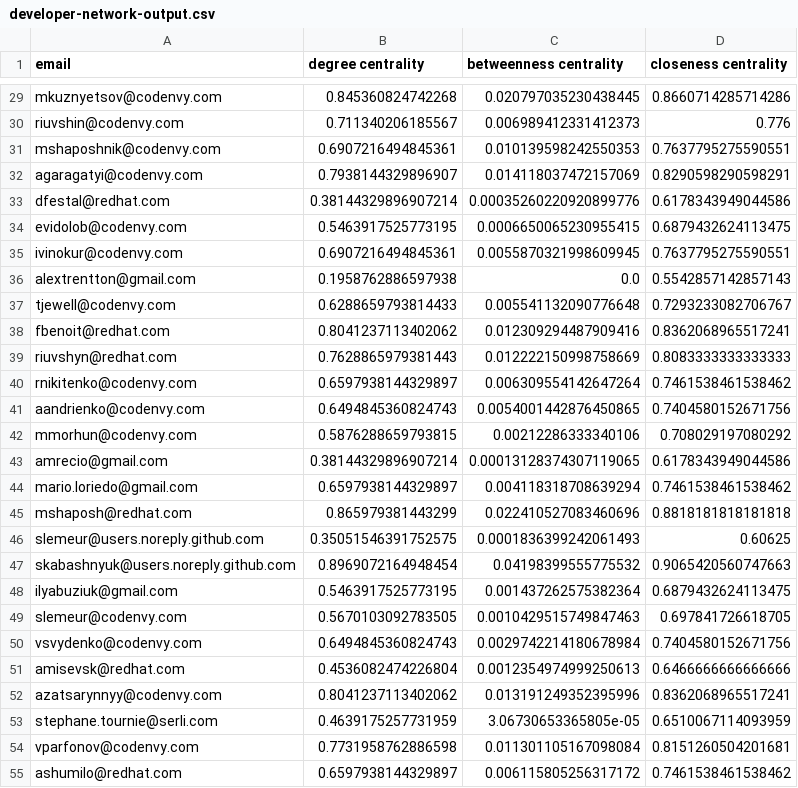
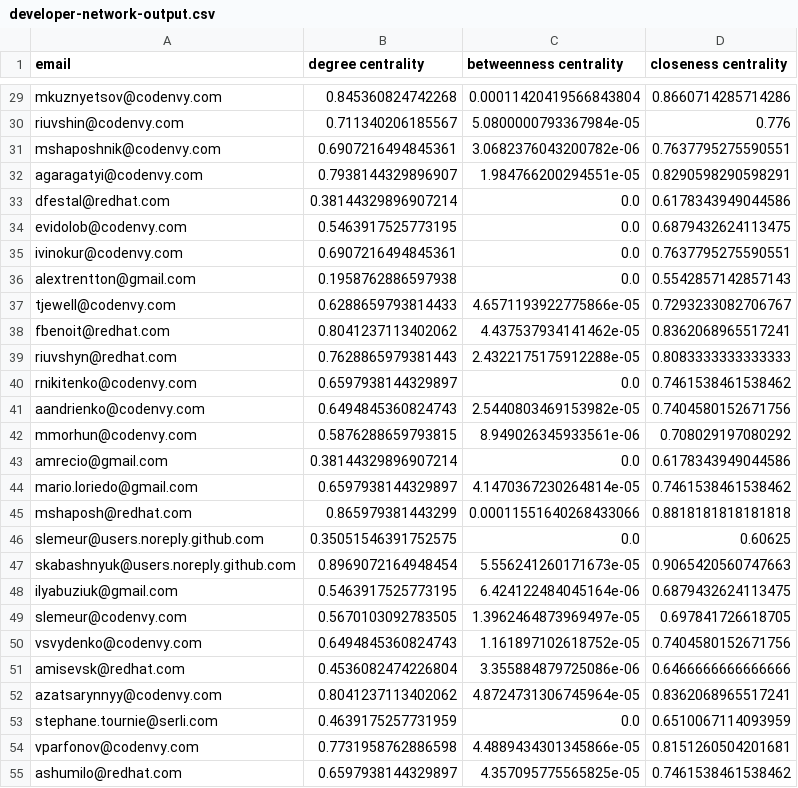
Before and after one commit to diodax/developer-network-analysis, a CSV file: reports/developer-network-output.csv, drawn as a sheet; only a part is shown, gaps mark what is left out; the diff covers the shown part only; the diff names each change by its address in the sheet, - before the commit and + after, or states it on an @@ line.

```diff
--- a/reports/developer-network-output.csv
+++ b/reports/developer-network-output.csv
-C29 (betweenness centrality): 0.020797035230438445
+C29 (betweenness centrality): 0.00011420419566843804
-C30 (betweenness centrality): 0.006989412331412373
+C30 (betweenness centrality): 5.0800000793367984e-05
-C31 (betweenness centrality): 0.010139598242550353
+C31 (betweenness centrality): 3.0682376043200782e-06
-C32 (betweenness centrality): 0.014118037472157069
+C32 (betweenness centrality): 1.984766200294551e-05
-C33 (betweenness centrality): 0.00035260220920899776
+C33 (betweenness centrality): 0.0
-C34 (betweenness centrality): 0.0006650065230955415
+C34 (betweenness centrality): 0.0
-C35 (betweenness centrality): 0.0055870321998609945
+C35 (betweenness centrality): 0.0
-C37 (betweenness centrality): 0.005541132090776648
+C37 (betweenness centrality): 4.6571193922775866e-05
-C38 (betweenness centrality): 0.012309294487909416
+C38 (betweenness centrality): 4.437537934141462e-05
-C39 (betweenness centrality): 0.012222150998758669
+C39 (betweenness centrality): 2.4322175175912288e-05
-C40 (betweenness centrality): 0.006309554142647264
+C40 (betweenness centrality): 0.0
-C41 (betweenness centrality): 0.0054001442876450865
+C41 (betweenness centrality): 2.5440803469153982e-05
-C42 (betweenness centrality): 0.00212286333340106
+C42 (betweenness centrality): 8.949026345933561e-06
-C43 (betweenness centrality): 0.00013128374307119065
+C43 (betweenness centrality): 0.0
-C44 (betweenness centrality): 0.004118318708639294
+C44 (betweenness centrality): 4.1470367230264814e-05
-C45 (betweenness centrality): 0.022410527083460696
+C45 (betweenness centrality): 0.00011551640268433066
-C46 (betweenness centrality): 0.0001836399242061493
+C46 (betweenness centrality): 0.0
-C47 (betweenness centrality): 0.04198399555775532
+C47 (betweenness centrality): 5.556241260171673e-05
-C48 (betweenness centrality): 0.001437262575382364
+C48 (betweenness centrality): 6.424122484045164e-06
-C49 (betweenness centrality): 0.0010429515749847463
+C49 (betweenness centrality): 1.3962464873969497e-05
-C50 (betweenness centrality): 0.0029742214180678984
+C50 (betweenness centrality): 1.161897102618752e-05
-C51 (betweenness centrality): 0.0012354974999250613
+C51 (betweenness centrality): 3.355884879725086e-06
-C52 (betweenness centrality): 0.013191249352395996
+C52 (betweenness centrality): 4.8724731306745964e-05
-C53 (betweenness centrality): 3.06730653365805e-05
+C53 (betweenness centrality): 0.0
-C54 (betweenness centrality): 0.011301105167098084
+C54 (betweenness centrality): 4.4889434301345866e-05
-C55 (betweenness centrality): 0.006115805256317172
+C55 (betweenness centrality): 4.357095775565825e-05
```
Also changed, not shown: 48 edited cells elsewhere in this file, 15 other files.
